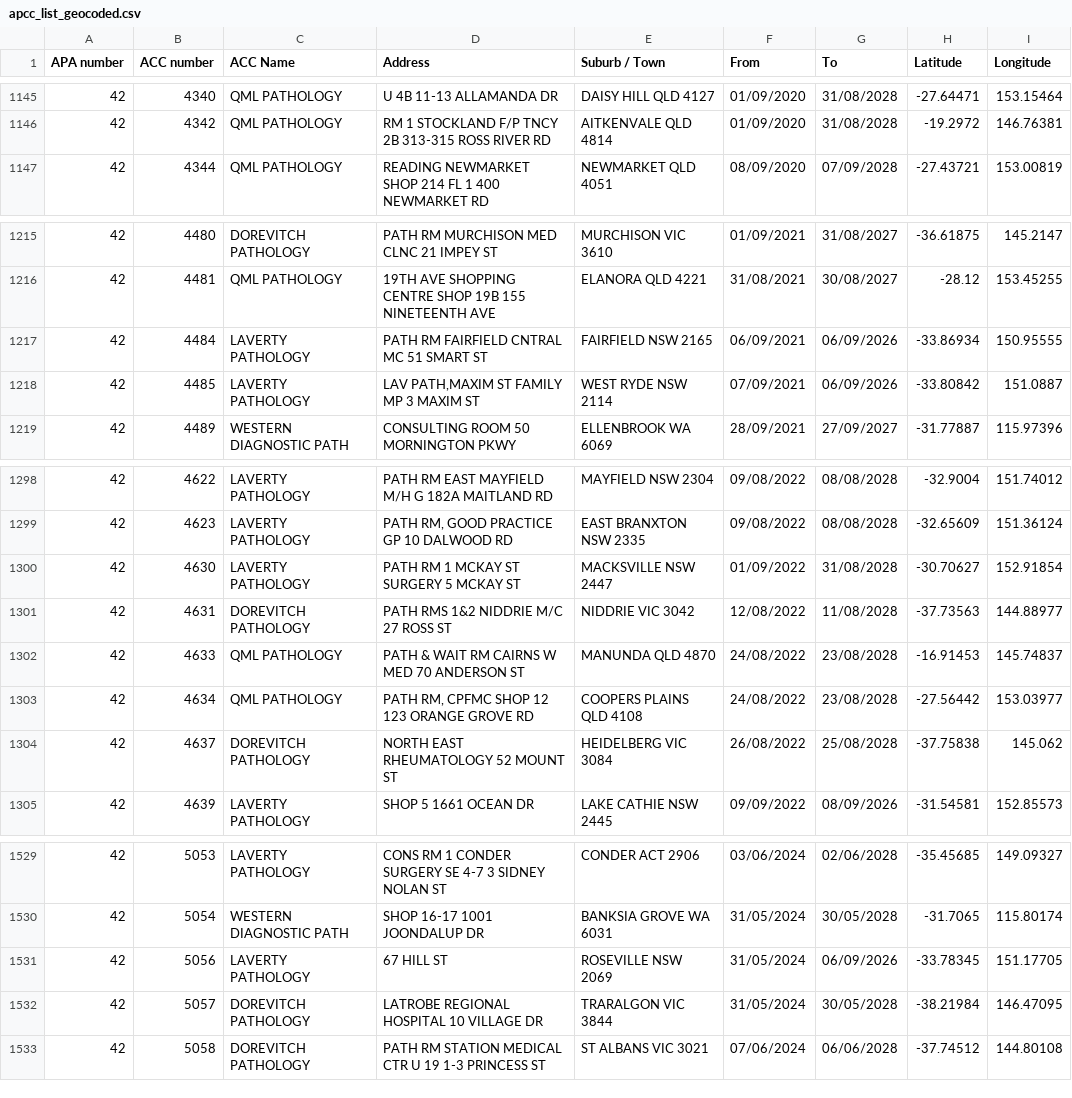
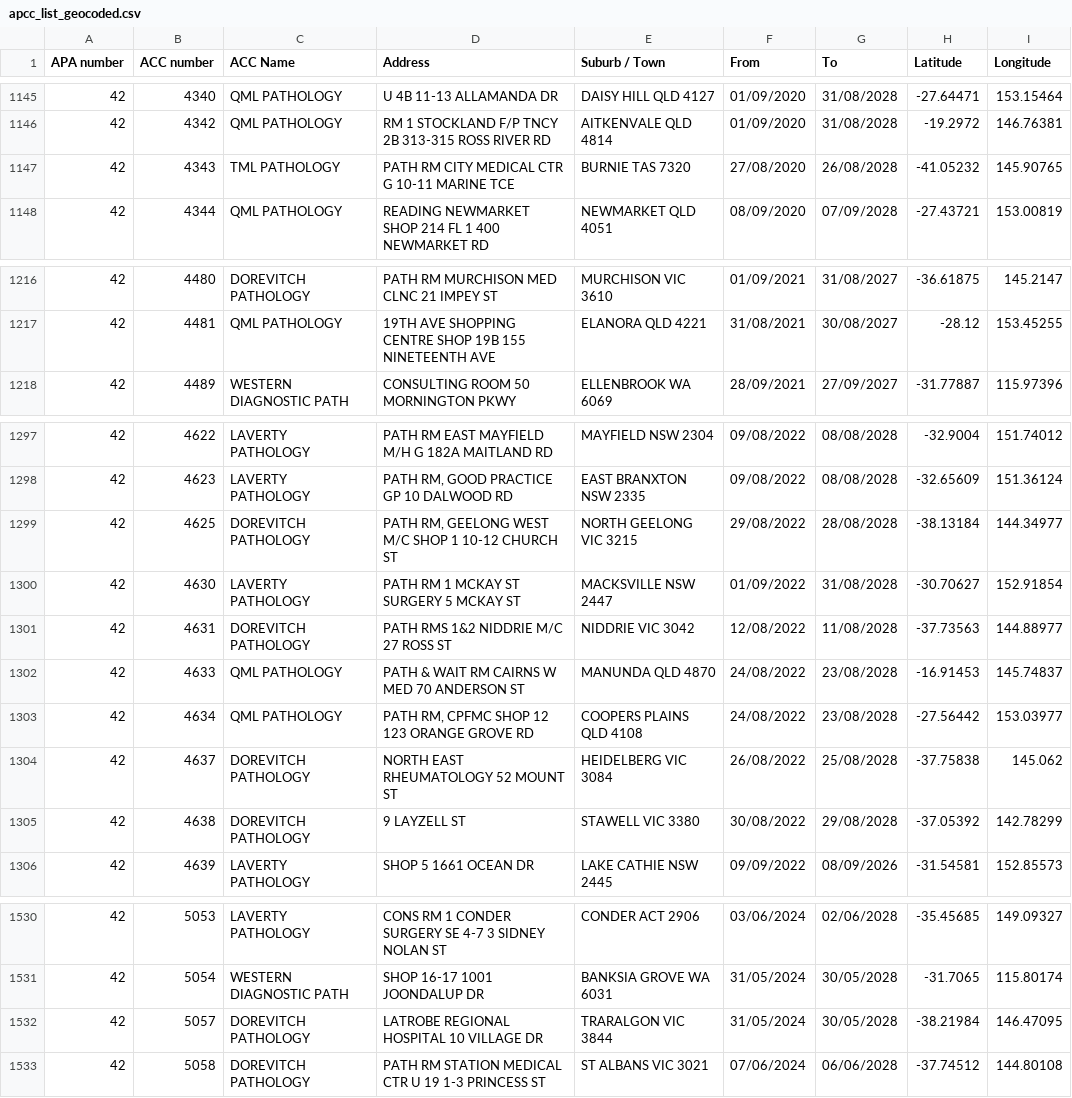
Before and after one commit to nwbort/apcc, a CSV file: apcc_list_geocoded.csv, drawn as a sheet; only a part is shown, gaps mark what is left out; removed rows and columns are numbered as before the commit, all else as after; the diff covers the shown part only; the diff names each change by its address in the sheet, - before the commit and + after, or states it on an @@ line.

```diff
--- a/apcc_list_geocoded.csv
+++ b/apcc_list_geocoded.csv
+row 1147: 42 | 4343 | TML PATHOLOGY | PATH RM CITY MEDICAL CTR G 10-11 MARINE TCE | BURNIE TAS 7320 | 27/08/2020 | 26/08/2028 | -41.05232 | 145.90765
-row 1217: 42 | 4484 | LAVERTY PATHOLOGY | PATH RM FAIRFIELD CNTRAL MC 51 SMART ST | FAIRFIELD NSW 2165 | 06/09/2021 | 06/09/2026 | -33.86934 | 150.95555
-row 1218: 42 | 4485 | LAVERTY PATHOLOGY | LAV PATH,MAXIM ST FAMILY MP 3 MAXIM ST | WEST RYDE NSW 2114 | 07/09/2021 | 06/09/2026 | -33.80842 | 151.0887
+row 1299: 42 | 4625 | DOREVITCH PATHOLOGY | PATH RM, GEELONG WEST M/C SHOP 1 10-12 CHURCH ST | NORTH GEELONG VIC 3215 | 29/08/2022 | 28/08/2028 | -38.13184 | 144.34977
+row 1305: 42 | 4638 | DOREVITCH PATHOLOGY | 9 LAYZELL ST | STAWELL VIC 3380 | 30/08/2022 | 29/08/2028 | -37.05392 | 142.78299
-row 1531: 42 | 5056 | LAVERTY PATHOLOGY | 67 HILL ST | ROSEVILLE NSW 2069 | 31/05/2024 | 06/09/2026 | -33.78345 | 151.17705
```
Also changed, not shown: 1 added row, 3 removed rows and 55 edited cells elsewhere in this file.
